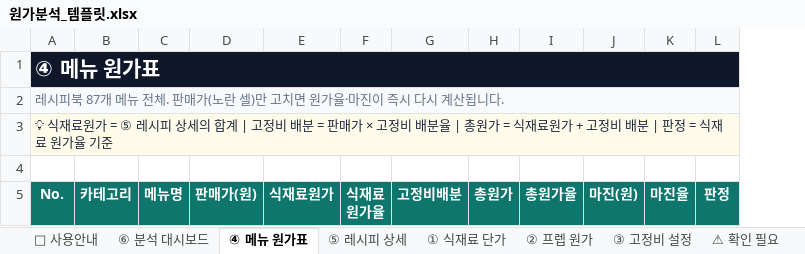
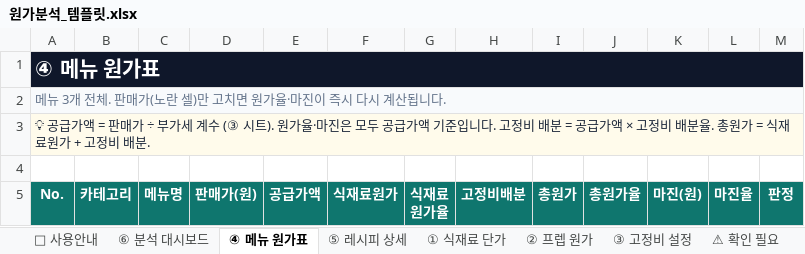
Before and after one commit to hanybeee67/everest-cost, an Excel workbook: public/downloads/원가분석_템플릿.xlsx, sheet ④ 메뉴 원가표, drawn as a sheet; only a part is shown; values as stored, in another font and other column widths than the file's, no borders; conditional formats not drawn; the diff covers the shown part only; the diff names each change by its address in the sheet, - before the commit and + after, or states it on an @@ line.

```diff
--- a/public/downloads/원가분석_템플릿.xlsx (sheet ④ 메뉴 원가표)
+++ b/public/downloads/원가분석_템플릿.xlsx (sheet ④ 메뉴 원가표)
+column E (공급가액), empty
-A2 (No.): 레시피북 87개 메뉴 전체.…
+A2 (No.): 메뉴 3개 전체.…
-A3 (No.): 💡 식재료원가 = ⑤ 레시피 상세의 합계 | 고정비 배분 = 판매가 × 고정비 배분율 | 총원가 = 식재료원가 + 고정비 배분 | 판정 = 식재료 원가율 기준
+A3 (No.): 💡 공급가액 = 판매가 ÷ 부가세 계수 (③ 시트). 원가율·마진은 모두 공급가액 기준입니다. 고정비 배분 = 공급가액 × 고정비 배분율. 총원가 = 식재료원가 + 고정비 배분.
```
Also changed, not shown: 29 edited cells elsewhere in this sheet, sheet ⑥ 분석 대시보드, sheet ③ 고정비 설정, sheet 📘 사용안내, sheet ⑤ 레시피 상세, hidden cells, public/downloads/에베레스트_원가분석서.xlsx, 29 other files.
